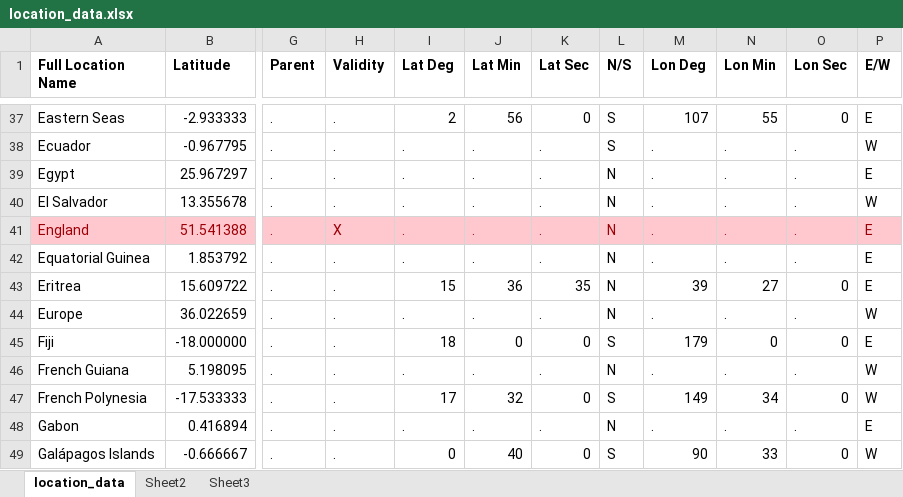
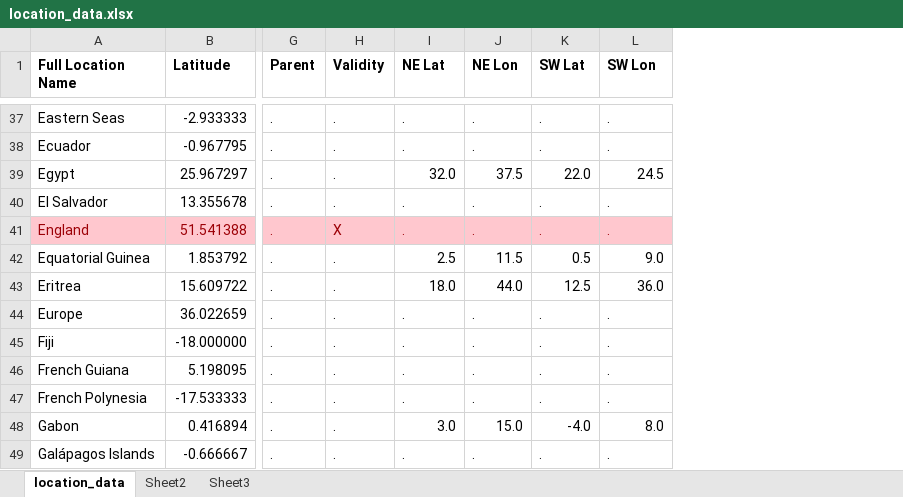
Before and after one commit to msrosenberg/fiddlercrab.info, an Excel workbook: data/location_data.xlsx, sheet location_data, drawn as a sheet; only a part is shown, gaps mark what is left out; values as stored, in another font and other column widths than the file's, no borders; removed rows and columns are numbered as before the commit, all else as after; the diff covers the shown part only; the diff names each change by its address in the sheet, - before the commit and + after, or states it on an @@ line.

Commit message:
updated location info for better map boundaries

```diff
--- a/data/location_data.xlsx (sheet location_data)
+++ b/data/location_data.xlsx (sheet location_data)
-column L (N/S), rows 37-49: S | S | N | N | N | N | N | N | S | N | S | N | S
-column N (Lon Min), rows 37-49: 55 | . | . | . | . | . | 27 | . | 0 | . | 34 | . | 33
-column O (Lon Sec), rows 37-49: 0 | . | . | . | . | . | 0 | . | 0 | . | 0 | . | 0
-column P (E/W), rows 37-49: E | W | E | W | E | E | E | W | E | W | W | E | W
-I1: Lat Deg
+I1: NE Lat
-J1: Lat Min
+J1: NE Lon
-K1: Lat Sec
+K1: SW Lat
-L1: Lon Deg
+L1: SW Lon
-I37 (NE Lat): 2
+I37 (NE Lat): .
-J37 (NE Lon): 56
+J37 (NE Lon): .
-K37 (SW Lat): 0
+K37 (SW Lat): .
-L37 (SW Lon): 107
+L37 (SW Lon): .
-I39 (NE Lat): .
+I39 (NE Lat): 32.0
-J39 (NE Lon): .
+J39 (NE Lon): 37.5
-K39 (SW Lat): .
+K39 (SW Lat): 22.0
-L39 (SW Lon): .
+L39 (SW Lon): 24.5
-I42 (NE Lat): .
+I42 (NE Lat): 2.5
-J42 (NE Lon): .
+J42 (NE Lon): 11.5
-K42 (SW Lat): .
+K42 (SW Lat): 0.5
-L42 (SW Lon): .
+L42 (SW Lon): 9.0
-I43 (NE Lat): 15
+I43 (NE Lat): 18.0
-J43 (NE Lon): 36
+J43 (NE Lon): 44.0
-K43 (SW Lat): 35
+K43 (SW Lat): 12.5
-L43 (SW Lon): 39
+L43 (SW Lon): 36.0
-I45 (NE Lat): 18
+I45 (NE Lat): .
-J45 (NE Lon): 0
+J45 (NE Lon): .
-K45 (SW Lat): 0
+K45 (SW Lat): .
-L45 (SW Lon): 179
+L45 (SW Lon): .
-I47 (NE Lat): 17
+I47 (NE Lat): .
-J47 (NE Lon): 32
+J47 (NE Lon): .
-K47 (SW Lat): 0
+K47 (SW Lat): .
-L47 (SW Lon): 149
+L47 (SW Lon): .
-I48 (NE Lat): .
+I48 (NE Lat): 3.0
-J48 (NE Lon): .
+J48 (NE Lon): 15.0
-K48 (SW Lat): .
+K48 (SW Lat): -4.0
-L48 (SW Lon): .
+L48 (SW Lon): 8.0
-I49 (NE Lat): 0
+I49 (NE Lat): .
-J49 (NE Lon): 40
+J49 (NE Lon): .
-K49 (SW Lat): 0
+K49 (SW Lat): .
-L49 (SW Lon): 90
+L49 (SW Lon): .
```
Also changed, not shown: 1 removed row and 1172 edited cells elsewhere in this sheet, formulas that keep their value, 1 other file.
